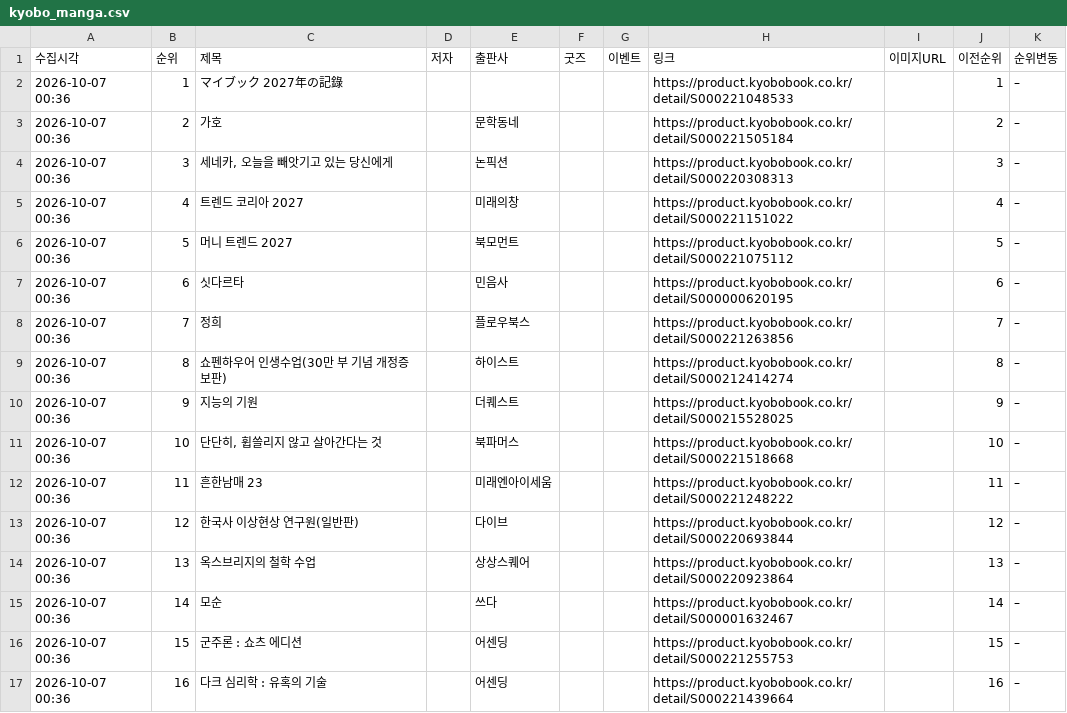
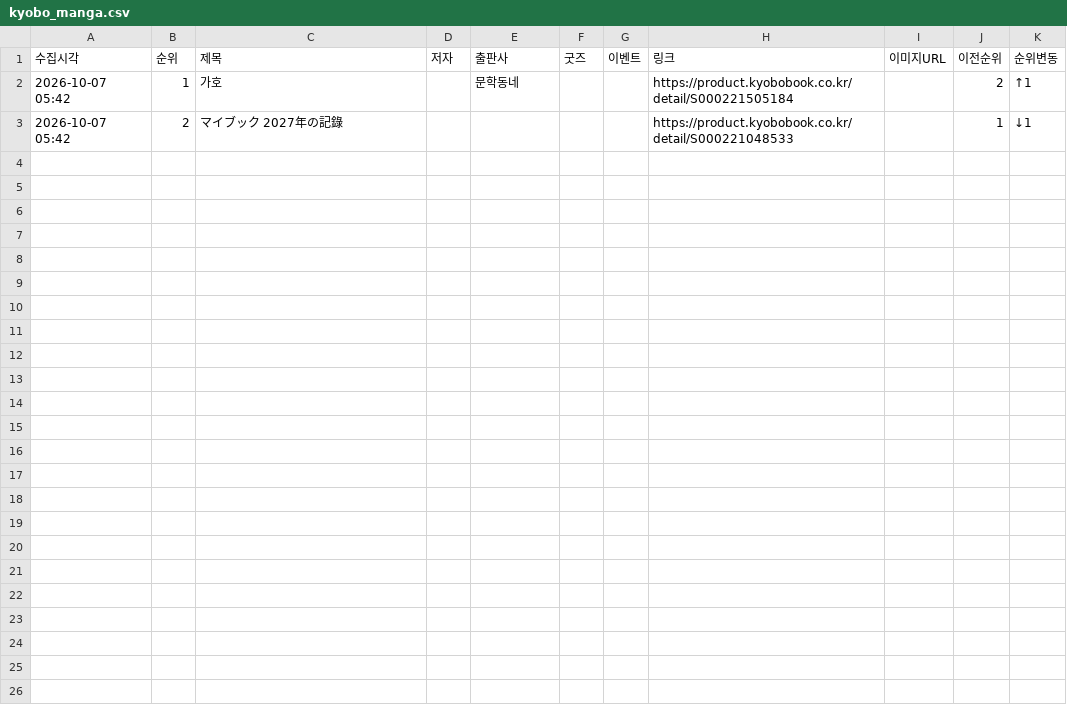
Before and after one commit to down-cyber/manga-bestseller, a CSV file: kyobo_manga.csv, drawn as a sheet.

```diff
--- a/kyobo_manga.csv
+++ b/kyobo_manga.csv
@@ -1,17 +1,3 @@
 수집시각,순위,제목,저자,출판사,굿즈,이벤트,링크,이미지URL,이전순위,순위변동
-2026-10-07 00:36,1,マイブック 2027年の記錄,,,,,https://product.kyobobook.co.kr/detail/S000221048533,,1,–
-2026-10-07 00:36,2,가호,,문학동네,,,https://product.kyobobook.co.kr/detail/S000221505184,,2,–
-2026-10-07 00:36,3,"세네카, 오늘을 빼앗기고 있는 당신에게",,논픽션,,,https://product.kyobobook.co.kr/detail/S000220308313,,3,–
-2026-10-07 00:36,4,트렌드 코리아 2027,,미래의창,,,https://product.kyobobook.co.kr/detail/S000221151022,,4,–
-2026-10-07 00:36,5,머니 트렌드 2027,,북모먼트,,,https://product.kyobobook.co.kr/detail/S000221075112,,5,–
-2026-10-07 00:36,6,싯다르타,,민음사,,,https://product.kyobobook.co.kr/detail/S000000620195,,6,–
-2026-10-07 00:36,7,정희,,플로우북스,,,https://product.kyobobook.co.kr/detail/S000221263856,,7,–
-2026-10-07 00:36,8,쇼펜하우어 인생수업(30만 부 기념 개정증보판),,하이스트,,,https://product.kyobobook.co.kr/detail/S000212414274,,8,–
-2026-10-07 00:36,9,지능의 기원,,더퀘스트,,,https://product.kyobobook.co.kr/detail/S000215528025,,9,–
-2026-10-07 00:36,10,"단단히, 휩쓸리지 않고 살아간다는 것",,북파머스,,,https://product.kyobobook.co.kr/detail/S000221518668,,10,–
-2026-10-07 00:36,11,흔한남매 23,,미래엔아이세움,,,https://product.kyobobook.co.kr/detail/S000221248222,,11,–
-2026-10-07 00:36,12,한국사 이상현상 연구원(일반판),,다이브,,,https://product.kyobobook.co.kr/detail/S000220693844,,12,–
-2026-10-07 00:36,13,옥스브리지의 철학 수업,,상상스퀘어,,,https://product.kyobobook.co.kr/detail/S000220923864,,13,–
-2026-10-07 00:36,14,모순,,쓰다,,,https://product.kyobobook.co.kr/detail/S000001632467,,14,–
-2026-10-07 00:36,15,군주론 : 쇼츠 에디션,,어센딩,,,https://product.kyobobook.co.kr/detail/S000221255753,,15,–
-2026-10-07 00:36,16,다크 심리학 : 유혹의 기술,,어센딩,,,https://product.kyobobook.co.kr/detail/S000221439664,,16,–
+2026-10-07 05:42,1,가호,,문학동네,,,https://product.kyobobook.co.kr/detail/S000221505184,,2,↑1
+2026-10-07 05:42,2,マイブック 2027年の記錄,,,,,https://product.kyobobook.co.kr/detail/S000221048533,,1,↓1
```
Also changed, not shown: aladin_manga.csv, yes24_manga.csv, 1 other file.
